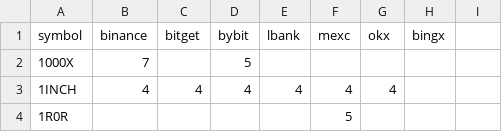
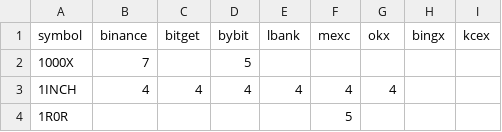
Before and after one commit to thewitcher745/report_generator_v3, a CSV file: static/precisions.csv, drawn as a sheet; only a part is shown; the diff names each change by its address in the sheet, - before the commit and + after, or states it on an @@ line.

Commit message:
FEAT: Added kcex_1

```diff
--- a/static/precisions.csv
+++ b/static/precisions.csv
-I1: (empty)
+I1: kcex
```
Also changed, not shown: 11 other files.
